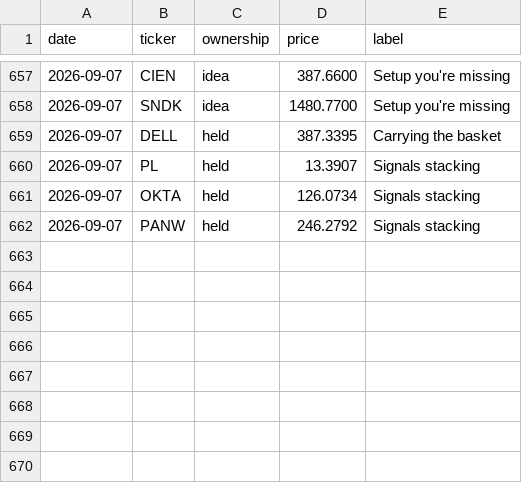
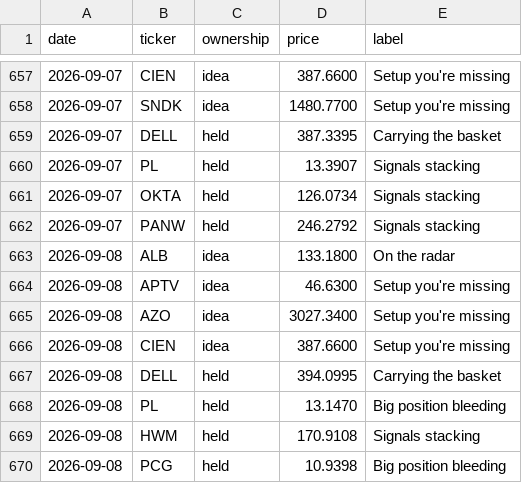
Before and after one commit to newpov/stocks-dashboard, a CSV file: data/bigbrain_log.csv, drawn as a sheet; only a part is shown, gaps mark what is left out.

```diff
--- a/data/bigbrain_log.csv
+++ b/data/bigbrain_log.csv
@@ -662 +662,9 @@ date,ticker,ownership,price,label
 2026-09-07,PANW,held,246.2792,Signals stacking
+2026-09-08,ALB,idea,133.1800,On the radar
+2026-09-08,APTV,idea,46.6300,Setup you're missing
+2026-09-08,AZO,idea,3027.3400,Setup you're missing
+2026-09-08,CIEN,idea,387.6600,Setup you're missing
+2026-09-08,DELL,held,394.0995,Carrying the basket
+2026-09-08,PL,held,13.1470,Big position bleeding
+2026-09-08,HWM,held,170.9108,Signals stacking
+2026-09-08,PCG,held,10.9398,Big position bleeding
```
Also changed, not shown: 16 other files.
